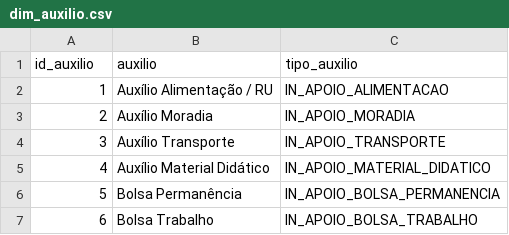
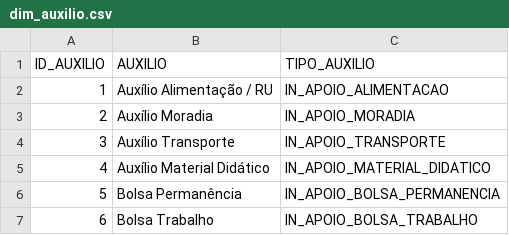
Before and after one commit to Clarareis03/Projeto-Analise-de-Dados, a CSV file: data/processed/Dimensões/dim_auxilio.csv, drawn as a sheet; removed rows and columns are numbered as before the commit, all else as after; the diff names each change by its address in the sheet, - before the commit and + after, or states it on an @@ line.

Commit message:
feat: corrige e padroniza nomes das colunas nos arquivos dim_auxilio, dim_centro e dim_curso

```diff
--- a/data/processed/Dimensões/dim_auxilio.csv
+++ b/data/processed/Dimensões/dim_auxilio.csv
-row 1: id_auxilio | auxilio | tipo_auxilio
+row 1: ID_AUXILIO | AUXILIO | TIPO_AUXILIO
```
Also changed, not shown: data/processed/Dimensões/dim_curso.csv, 1 other file.
